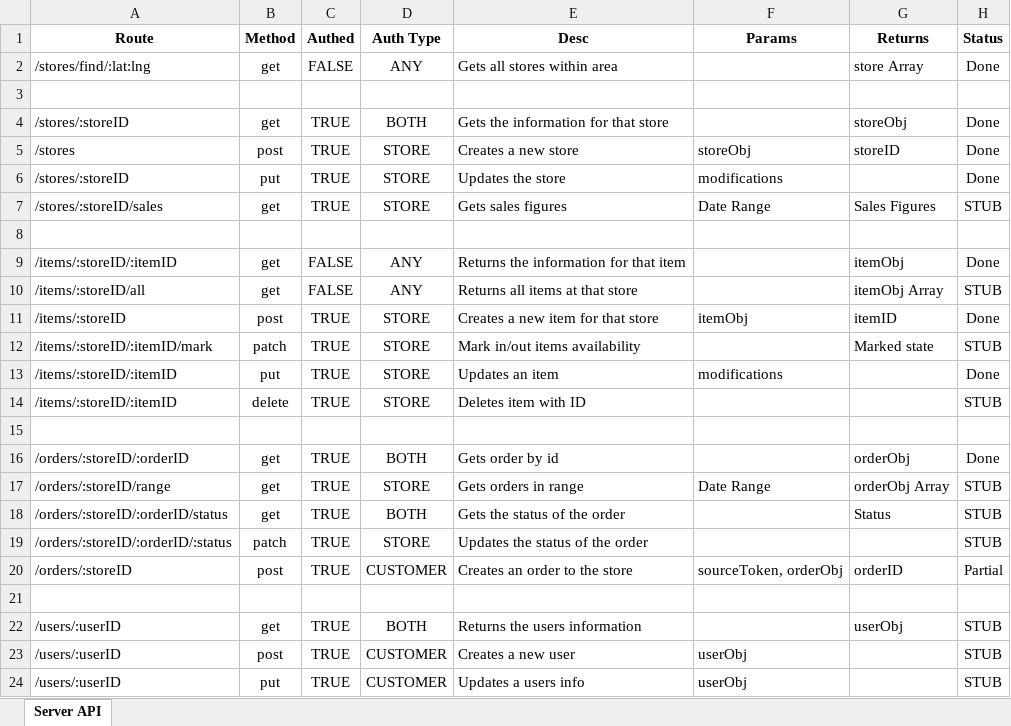
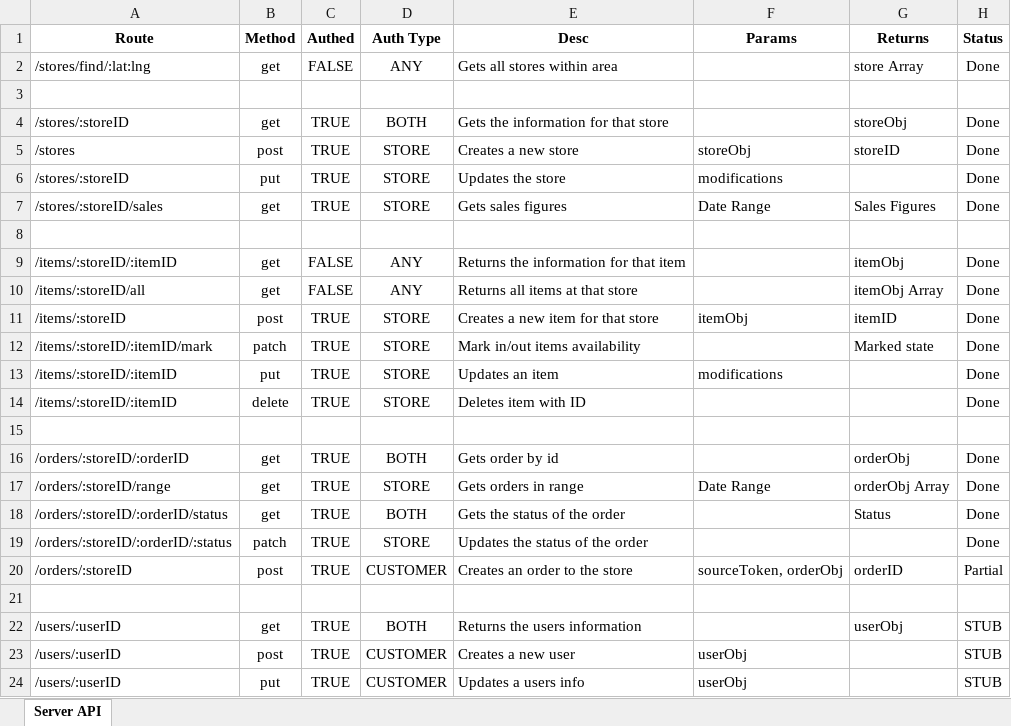
Before and after one commit to swanzeyb/CC-API, an Excel workbook: API.xlsx, sheet Server API, drawn as a sheet; values as stored, in another font and other column widths than the file's, no borders; the diff names each change by its address in the sheet, - before the commit and + after, or states it on an @@ line.

```diff
--- a/API.xlsx (sheet Server API)
+++ b/API.xlsx (sheet Server API)
-H7 (Status): STUB
+H7 (Status): Done
-H10 (Status): STUB
+H10 (Status): Done
-H12 (Status): STUB
+H12 (Status): Done
-H14 (Status): STUB
+H14 (Status): Done
-H17:H19 (Status): STUB
+H17:H19 (Status): Done
```
Also changed, not shown: 2 other files.
